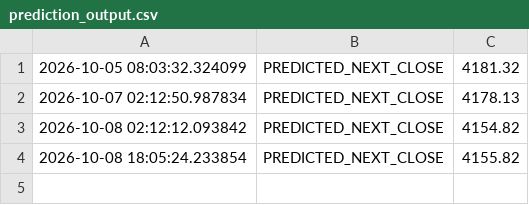
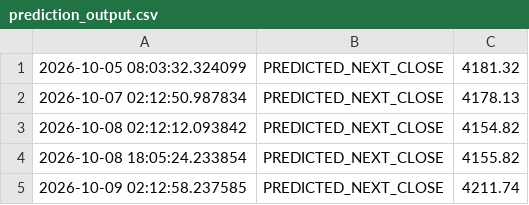
Before and after one commit to mayurkahar599-creator/Project-Genesis, a CSV file: prediction_output.csv, drawn as a sheet.

```diff
--- a/prediction_output.csv
+++ b/prediction_output.csv
@@ -4 +4,2 @@
 2026-10-08 18:05:24.233854, PREDICTED_NEXT_CLOSE, 4155.82
+2026-10-09 02:12:58.237585, PREDICTED_NEXT_CLOSE, 4211.74
```
Also changed, not shown: market_data.csv.
